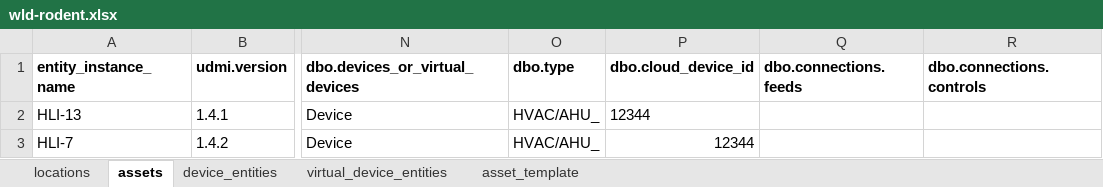
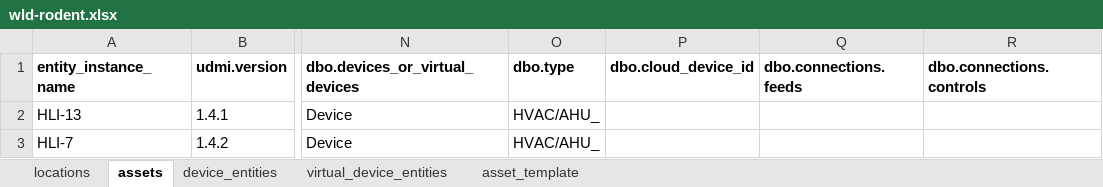
Before and after one commit to darshanjain12/KYOTO-W-BOS, an Excel workbook: YAML-CREATION/WLD-RODENT/wld-rodent.xlsx, sheet assets, drawn as a sheet; only a part is shown, gaps mark what is left out; values as stored, in another font and other column widths than the file's, no borders; the diff names each change by its address in the sheet, - before the commit and + after, or states it on an @@ line.

```diff
--- a/YAML-CREATION/WLD-RODENT/wld-rodent.xlsx (sheet assets)
+++ b/YAML-CREATION/WLD-RODENT/wld-rodent.xlsx (sheet assets)
-P2:P3 (dbo.cloud_device_id): 12344
+P2:P3 (dbo.cloud_device_id): (empty)
```
Also changed, not shown: sheet device_entities, YAML-CREATION/ALL-DDC/all-ddc.xlsx, 2 other files.
